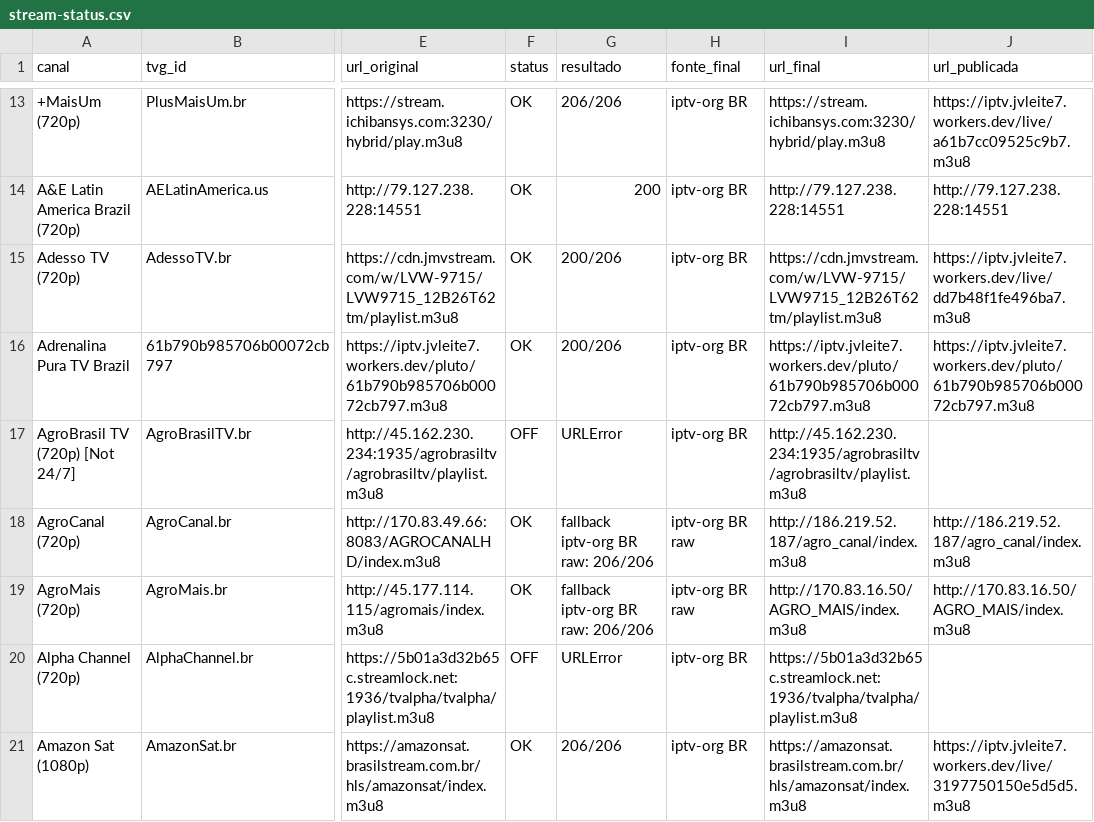
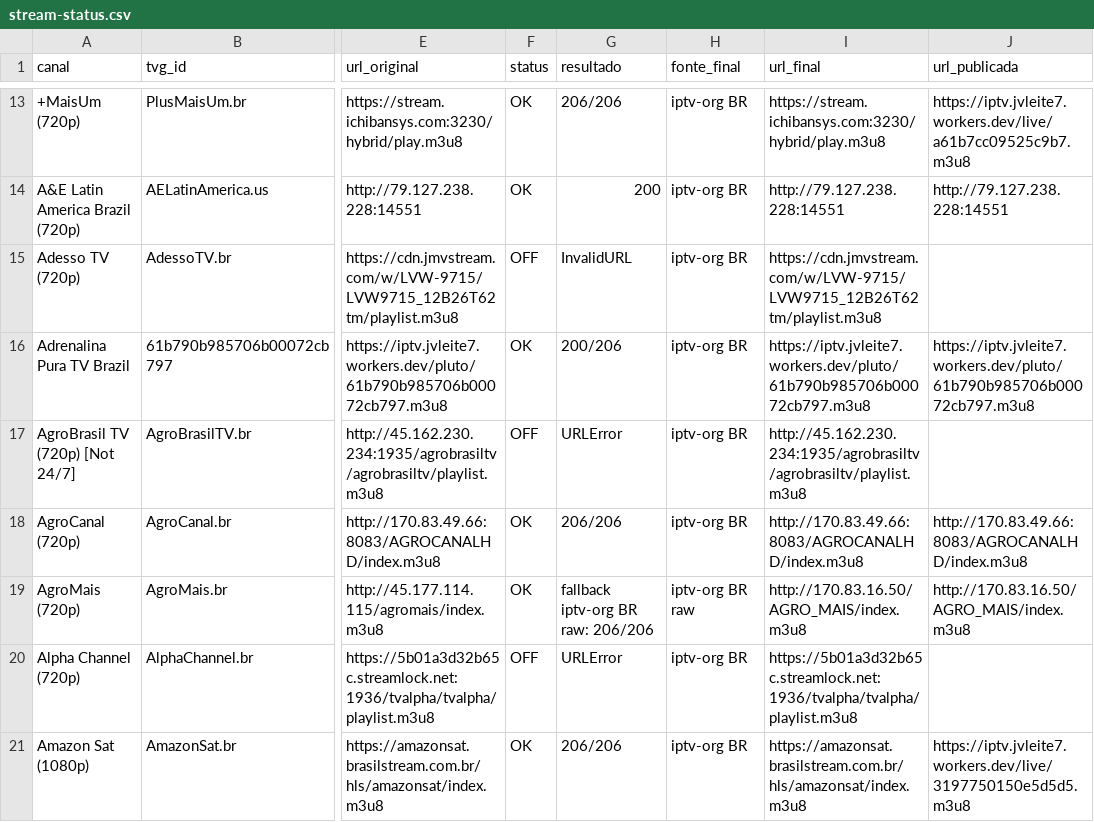
Before and after one commit to feijaum/iptv, a CSV file: stream-status.csv, drawn as a sheet; only a part is shown, gaps mark what is left out; the diff covers the shown part only; the diff names each change by its address in the sheet, - before the commit and + after, or states it on an @@ line.

```diff
--- a/stream-status.csv
+++ b/stream-status.csv
-F15 (status): OK
+F15 (status): OFF
-G15 (resultado): 200/206
+G15 (resultado): InvalidURL
-J15 (url_publicada): https://iptv.jvleite7.workers.dev/live/dd7b48f1fe496ba7.m3u8
+J15 (url_publicada): (empty)
-G18 (resultado): fallback iptv-org BR raw: 206/206
+G18 (resultado): 206/206
-H18 (fonte_final): iptv-org BR raw
+H18 (fonte_final): iptv-org BR
-I18 (url_final): http://186.219.52.187/agro_canal/index.m3u8
+I18 (url_final): http://170.83.49.66:8083/AGROCANALHD/index.m3u8
-J18 (url_publicada): http://186.219.52.187/agro_canal/index.m3u8
+J18 (url_publicada): http://170.83.49.66:8083/AGROCANALHD/index.m3u8
```
Also changed, not shown: 1 added row and 87 edited cells elsewhere in this file, candidate-status.csv, 4 other files.
